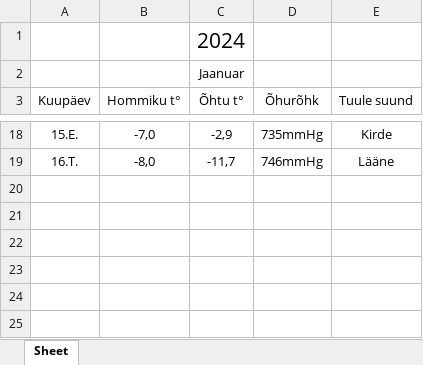
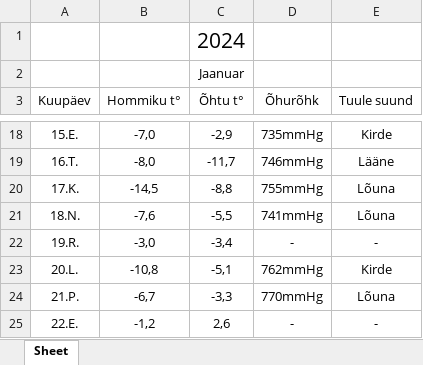
Before and after one commit to Evar110/Ilmavaatlus-hobi-automatiseerimine, an Excel workbook: ilm.xlsx, sheet Sheet, drawn as a sheet; only a part is shown, gaps mark what is left out; values as stored, in another font and other column widths than the file's, no borders; the diff names each change by its address in the sheet, - before the commit and + after, or states it on an @@ line.

```diff
--- a/ilm.xlsx (sheet Sheet)
+++ b/ilm.xlsx (sheet Sheet)
+row 20: 17.K. | -14,5 | -8,8 | 755mmHg | Lõuna
+row 21: 18.N. | -7,6 | -5,5 | 741mmHg | Lõuna
+row 22: 19.R. | -3,0 | -3,4 | - | -
+row 23: 20.L. | -10,8 | -5,1 | 762mmHg | Kirde
+row 24: 21.P. | -6,7 | -3,3 | 770mmHg | Lõuna
+row 25: 22.E. | -1,2 | 2,6 | - | -
```
Also changed, not shown: 2 other files.
